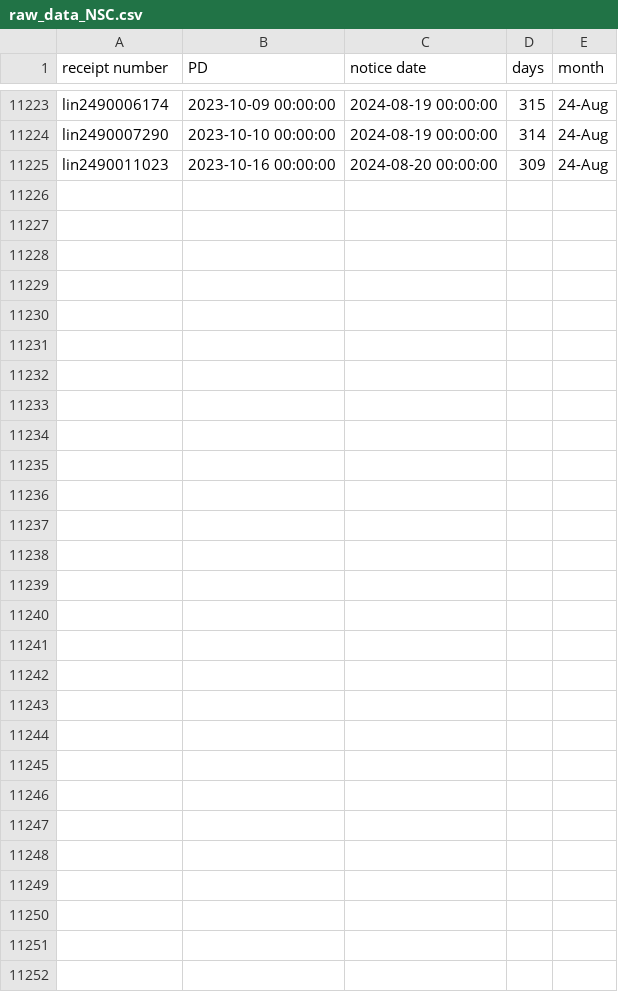
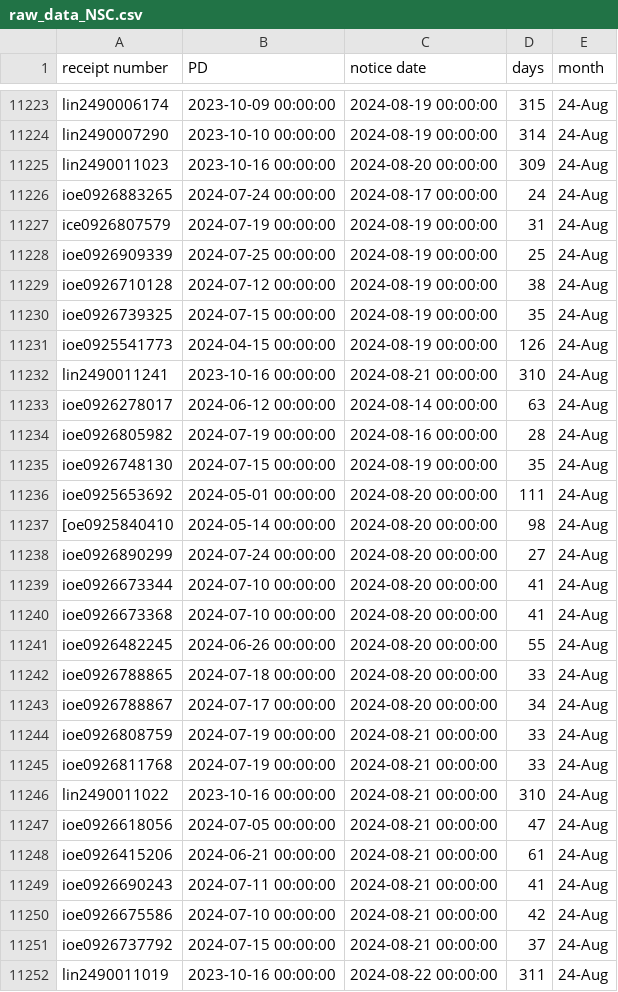
Before and after one commit to happy-fish-01/National_interest_waiver_waittime, a CSV file: raw_data_NSC.csv, drawn as a sheet; only a part is shown, gaps mark what is left out.

```diff
--- a/raw_data_NSC.csv
+++ b/raw_data_NSC.csv
@@ -11225 +11225,28 @@ lin2490007290,2023-10-10 00:00:00,2024-08-19 00:00:00,314,24-Aug
 lin2490011023,2023-10-16 00:00:00,2024-08-20 00:00:00,309,24-Aug
+ioe0926883265,2024-07-24 00:00:00,2024-08-17 00:00:00,24,24-Aug
+ice0926807579,2024-07-19 00:00:00,2024-08-19 00:00:00,31,24-Aug
+ioe0926909339,2024-07-25 00:00:00,2024-08-19 00:00:00,25,24-Aug
+ioe0926710128,2024-07-12 00:00:00,2024-08-19 00:00:00,38,24-Aug
+ioe0926739325,2024-07-15 00:00:00,2024-08-19 00:00:00,35,24-Aug
+ioe0925541773,2024-04-15 00:00:00,2024-08-19 00:00:00,126,24-Aug
+lin2490011241,2023-10-16 00:00:00,2024-08-21 00:00:00,310,24-Aug
+ioe0926278017,2024-06-12 00:00:00,2024-08-14 00:00:00,63,24-Aug
+ioe0926805982,2024-07-19 00:00:00,2024-08-16 00:00:00,28,24-Aug
+ioe0926748130,2024-07-15 00:00:00,2024-08-19 00:00:00,35,24-Aug
+ioe0925653692,2024-05-01 00:00:00,2024-08-20 00:00:00,111,24-Aug
+[oe0925840410,2024-05-14 00:00:00,2024-08-20 00:00:00,98,24-Aug
+ioe0926890299,2024-07-24 00:00:00,2024-08-20 00:00:00,27,24-Aug
+ioe0926673344,2024-07-10 00:00:00,2024-08-20 00:00:00,41,24-Aug
+ioe0926673368,2024-07-10 00:00:00,2024-08-20 00:00:00,41,24-Aug
+ioe0926482245,2024-06-26 00:00:00,2024-08-20 00:00:00,55,24-Aug
+ioe0926788865,2024-07-18 00:00:00,2024-08-20 00:00:00,33,24-Aug
+ioe0926788867,2024-07-17 00:00:00,2024-08-20 00:00:00,34,24-Aug
+ioe0926808759,2024-07-19 00:00:00,2024-08-21 00:00:00,33,24-Aug
+ioe0926811768,2024-07-19 00:00:00,2024-08-21 00:00:00,33,24-Aug
+lin2490011022,2023-10-16 00:00:00,2024-08-21 00:00:00,310,24-Aug
+ioe0926618056,2024-07-05 00:00:00,2024-08-21 00:00:00,47,24-Aug
+ioe0926415206,2024-06-21 00:00:00,2024-08-21 00:00:00,61,24-Aug
+ioe0926690243,2024-07-11 00:00:00,2024-08-21 00:00:00,41,24-Aug
+ioe0926675586,2024-07-10 00:00:00,2024-08-21 00:00:00,42,24-Aug
+ioe0926737792,2024-07-15 00:00:00,2024-08-21 00:00:00,37,24-Aug
+lin2490011019,2023-10-16 00:00:00,2024-08-22 00:00:00,311,24-Aug
```
Also changed, not shown: raw_data_TSC.csv, 3 other files.
